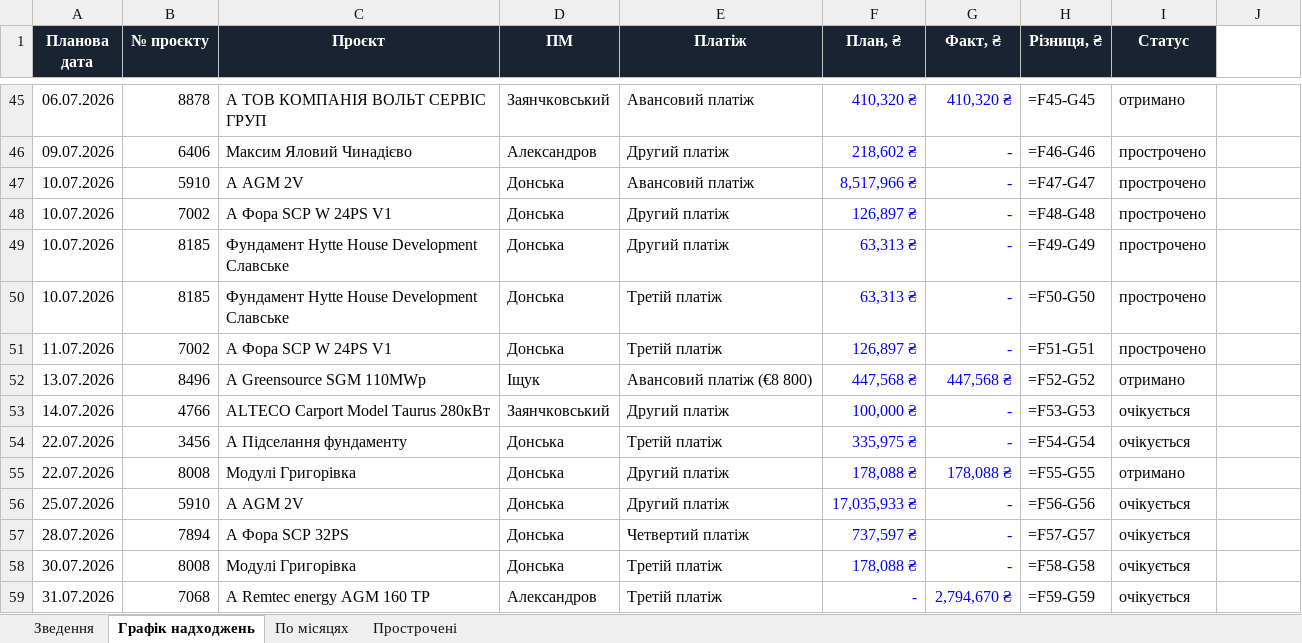
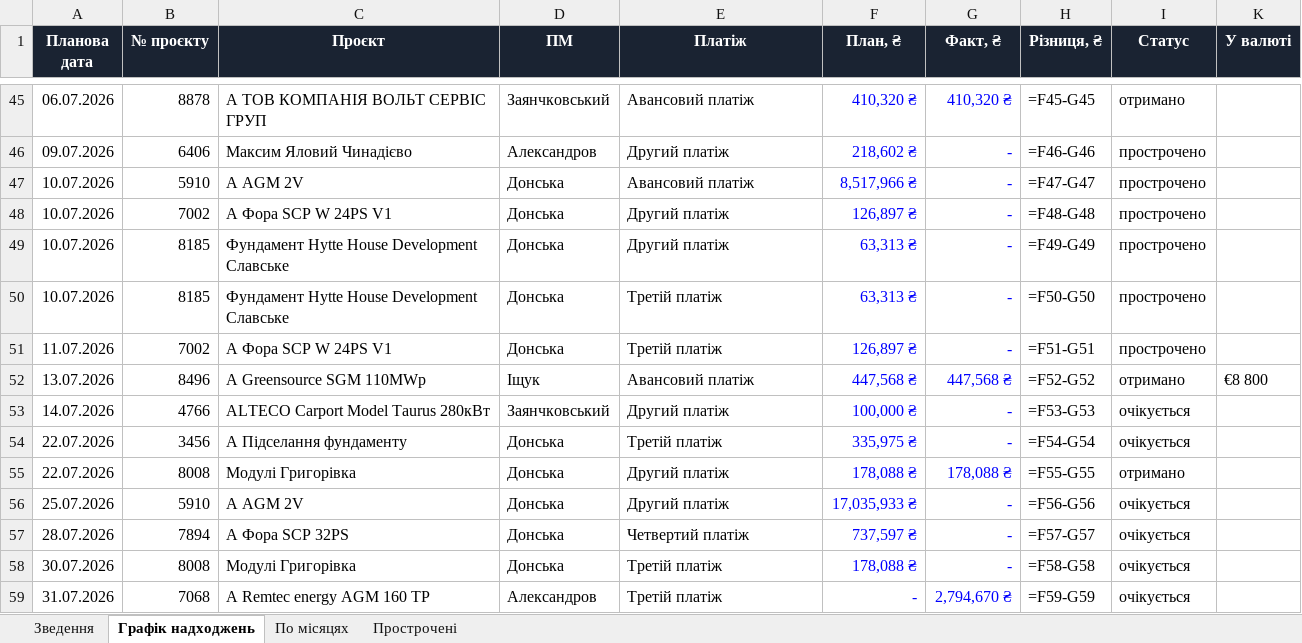
Before and after one commit to aleksandrkhoma-coder/pillar, an Excel workbook: pillar_cashflow.xlsx, sheet Графік надходжень, drawn as a sheet; only a part is shown, gaps mark what is left out; values as stored, in another font and other column widths than the file's, no borders; formulas without a stored value are shown as written; addresses are those after the commit; the diff names each change by its address in the sheet, - before the commit and + after, or states it on an @@ line.

Commit message:
Currency toggle UAH/EUR on KPIs + native currency column in cashflow

```diff
--- a/pillar_cashflow.xlsx (sheet Графік надходжень)
+++ b/pillar_cashflow.xlsx (sheet Графік надходжень)
-K1: (empty)
+K1: У валюті
-K1 fill: none
+K1 fill: #1A2332
-E52 (Платіж): Авансовий платіж (€8 800)
+E52 (Платіж): Авансовий платіж
-K52 (У валюті): (empty)
+K52 (У валюті): €8 800
```
Also changed, not shown: 8 other files.
